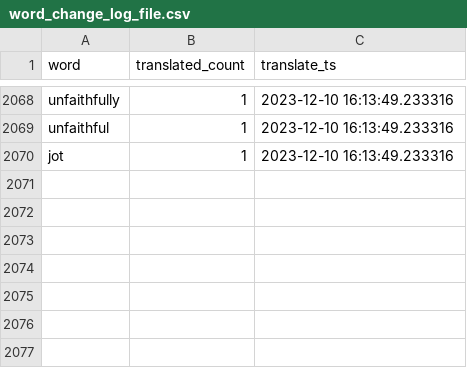
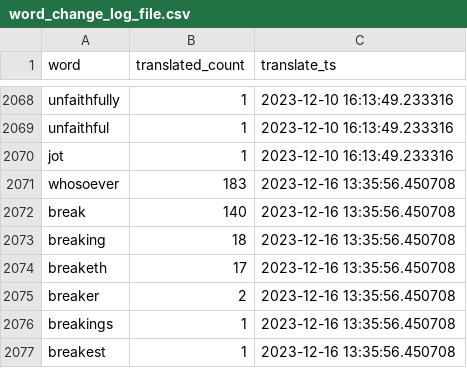
Before and after one commit to TraxData313/KJV-BG-translation, a CSV file: logs/word_change_log_file.csv, drawn as a sheet; only a part is shown, gaps mark what is left out.

```diff
--- a/logs/word_change_log_file.csv
+++ b/logs/word_change_log_file.csv
@@ -2070 +2070,8 @@ unfaithful,1,2023-12-10 16:13:49.233316
 jot,1,2023-12-10 16:13:49.233316
+whosoever,183,2023-12-16 13:35:56.450708
+break,140,2023-12-16 13:35:56.450708
+breaking,18,2023-12-16 13:35:56.450708
+breaketh,17,2023-12-16 13:35:56.450708
+breaker,2,2023-12-16 13:35:56.450708
+breakings,1,2023-12-16 13:35:56.450708
+breakest,1,2023-12-16 13:35:56.450708
```
Also changed, not shown: 5 other files.
